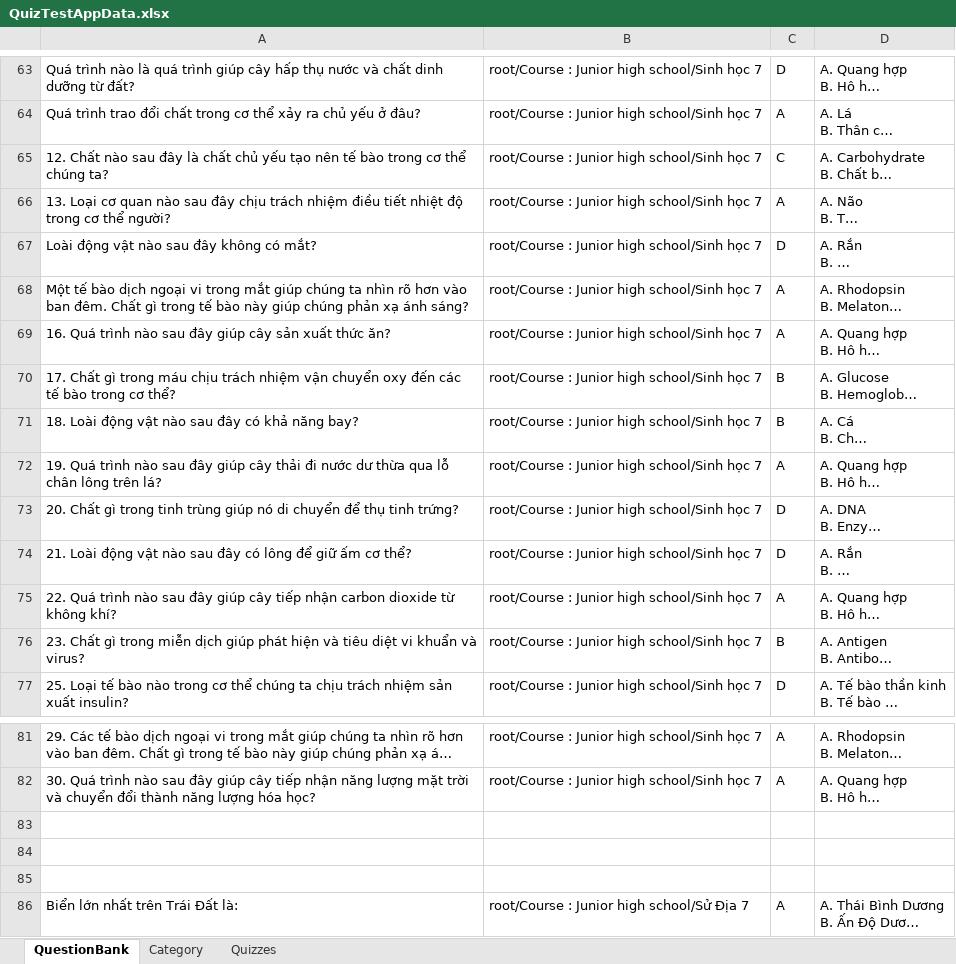
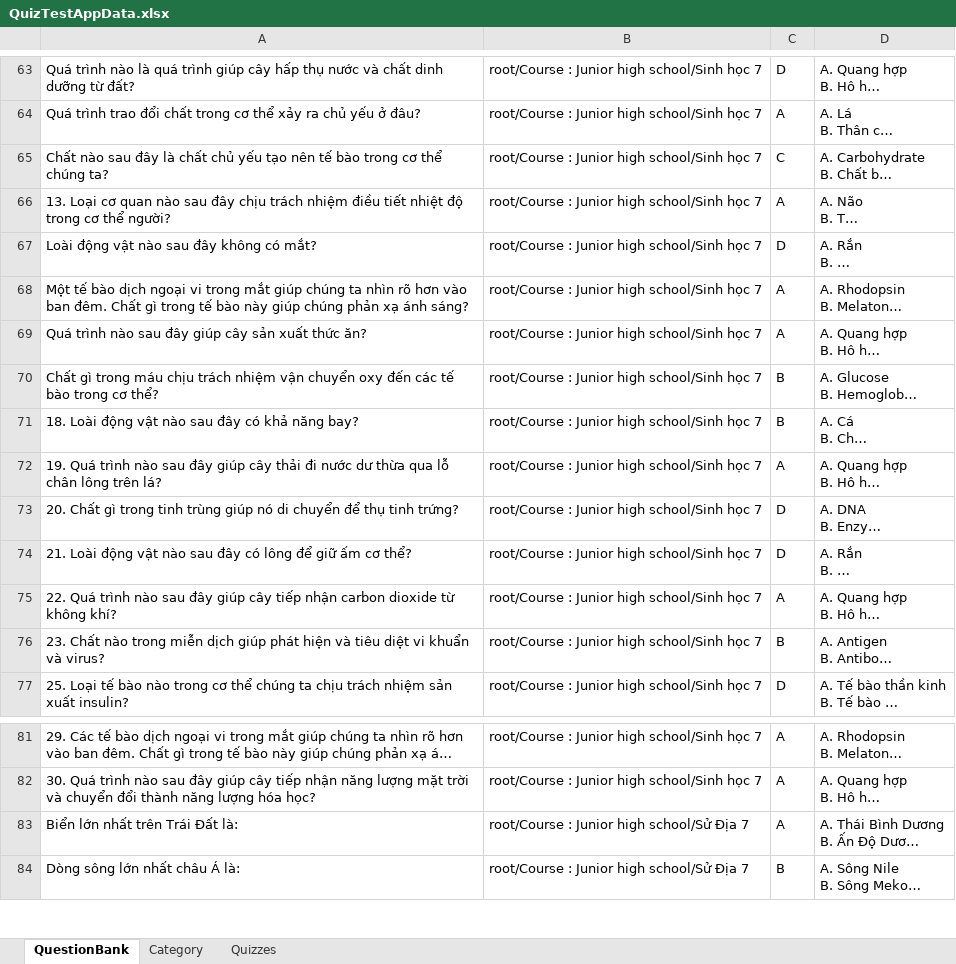
Before and after one commit to dat94-03/quiz-test-app, an Excel workbook: src/main/java/data/QuizTestAppData.xlsx, sheet QuestionBank, drawn as a sheet; only a part is shown, gaps mark what is left out; the shorter side is filled out with more unchanged rows; long unchanged cells end in …; values as stored, in another font and other column widths than the file's, no borders; removed rows and columns are numbered as before the commit, all else as after; the diff covers the shown part only; the diff names each change by its address in the sheet, - before the commit and + after, or states it on an @@ line.

```diff
--- a/src/main/java/data/QuizTestAppData.xlsx (sheet QuestionBank)
+++ b/src/main/java/data/QuizTestAppData.xlsx (sheet QuestionBank)
-A65: 12. Chất nào…
+A65: Chất nào…
-A69: 16. Quá trình…
+A69: Quá trình…
-A70: 17. Chất gì…
+A70: Chất gì…
-A76: 23. Chất gì trong miễn…
+A76: 23. Chất nào trong miễn…
-row 83: (empty)
-row 84: (empty)
-row 85: (empty)
```
Also changed, not shown: 7 added rows, 2 removed rows and 8 edited cells elsewhere in this sheet, sheet Quizzes, sheet Category, 13 other files.
